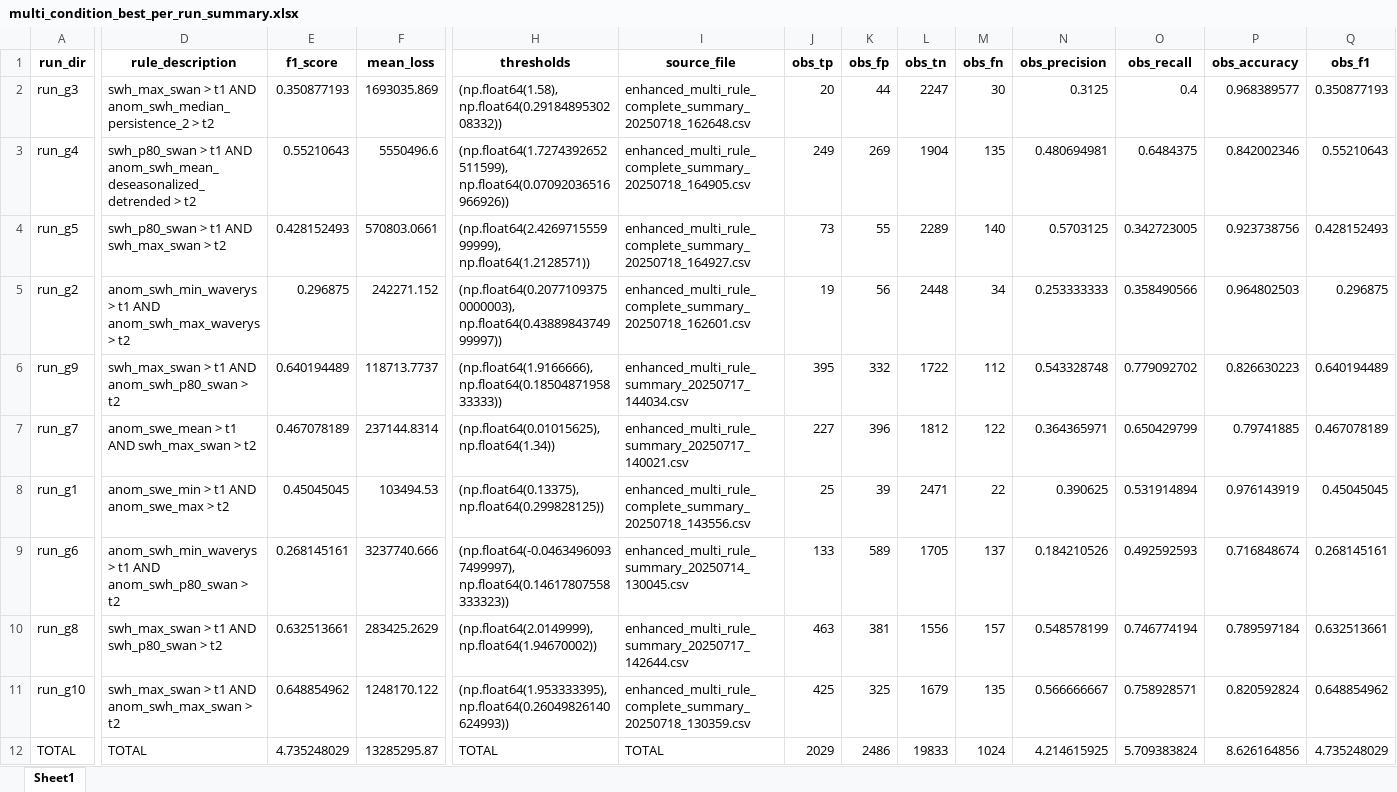
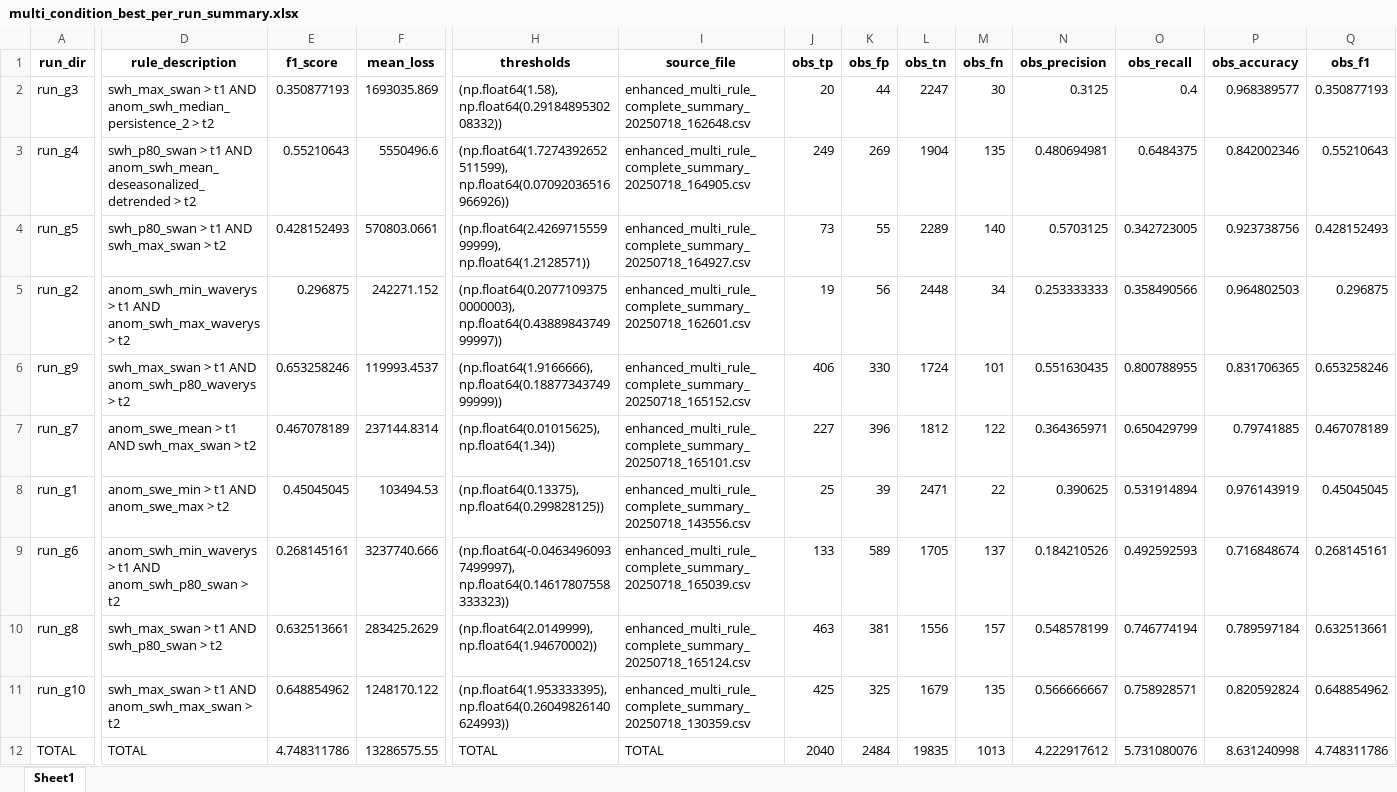
Before and after one commit to aev-suyana/peru_swan, an Excel workbook: results/cv_results/multi_condition_best_per_run_summary.xlsx, sheet Sheet1, drawn as a sheet; only a part is shown, gaps mark what is left out; values as stored, in another font and other column widths than the file's, no borders; the diff names each change by its address in the sheet, - before the commit and + after, or states it on an @@ line.

```diff
--- a/results/cv_results/multi_condition_best_per_run_summary.xlsx (sheet Sheet1)
+++ b/results/cv_results/multi_condition_best_per_run_summary.xlsx (sheet Sheet1)
-D6 (rule_description): …t1 AND anom_swh_p80_swan > t2
+D6 (rule_description): …t1 AND anom_swh_p80_waverys > t2
-E6 (f1_score): 0.640194489
+E6 (f1_score): 0.653258246
-F6 (mean_loss): 118713.7737
+F6 (mean_loss): 119993.4537
-H6 (thresholds): (np.float64(1.9166666), np.float64(0.1850487195833333))
+H6 (thresholds): (np.float64(1.9166666), np.float64(0.1887734374999999))
-I6 (source_file): enhanced_multi_rule_summary_20250717_144034.csv
+I6 (source_file): enhanced_multi_rule_complete_summary_20250718_165152.csv
-J6 (obs_tp): 395
+J6 (obs_tp): 406
-K6 (obs_fp): 332
+K6 (obs_fp): 330
-L6 (obs_tn): 1722
+L6 (obs_tn): 1724
-M6 (obs_fn): 112
+M6 (obs_fn): 101
-N6 (obs_precision): 0.543328748
+N6 (obs_precision): 0.551630435
-O6 (obs_recall): 0.779092702
+O6 (obs_recall): 0.800788955
-P6 (obs_accuracy): 0.826630223
+P6 (obs_accuracy): 0.831706365
-Q6 (obs_f1): 0.640194489
+Q6 (obs_f1): 0.653258246
-I7 (source_file): enhanced_multi_rule_summary_20250717_140021.csv
+I7 (source_file): enhanced_multi_rule_complete_summary_20250718_165101.csv
-I9 (source_file): enhanced_multi_rule_summary_20250714_130045.csv
+I9 (source_file): enhanced_multi_rule_complete_summary_20250718_165039.csv
-I10 (source_file): enhanced_multi_rule_summary_20250717_142644.csv
+I10 (source_file): enhanced_multi_rule_complete_summary_20250718_165124.csv
-E12 (f1_score): 4.735248029
+E12 (f1_score): 4.748311786
-F12 (mean_loss): 13285295.87
+F12 (mean_loss): 13286575.55
-J12 (obs_tp): 2029
+J12 (obs_tp): 2040
-K12 (obs_fp): 2486
+K12 (obs_fp): 2484
-L12 (obs_tn): 19833
+L12 (obs_tn): 19835
-M12 (obs_fn): 1024
+M12 (obs_fn): 1013
-N12 (obs_precision): 4.214615925
+N12 (obs_precision): 4.222917612
-O12 (obs_recall): 5.709383824
+O12 (obs_recall): 5.731080076
-P12 (obs_accuracy): 8.626164856
+P12 (obs_accuracy): 8.631240998
-Q12 (obs_f1): 4.735248029
+Q12 (obs_f1): 4.748311786
```
Also changed, not shown: results/cv_results/aep_best_per_run_summary.xlsx, results/cv_results/aggregated_metrics_events_fixed.xlsx, 15 other files.
